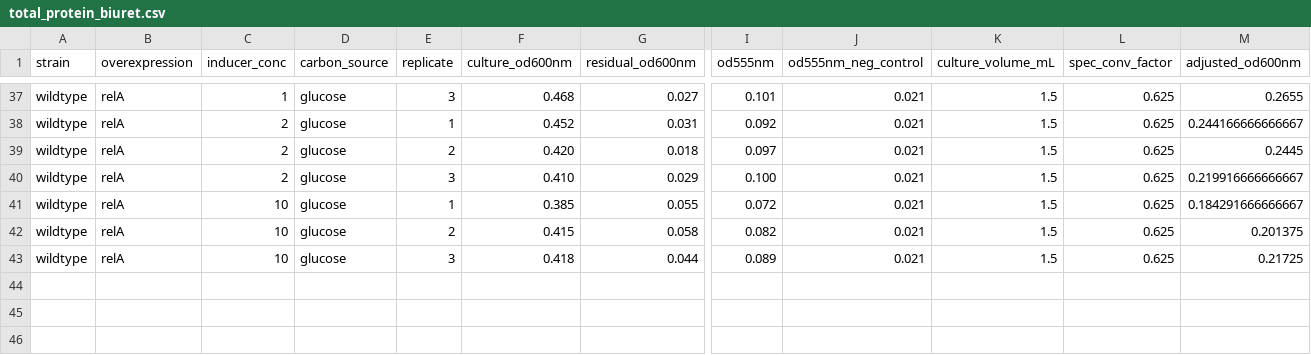
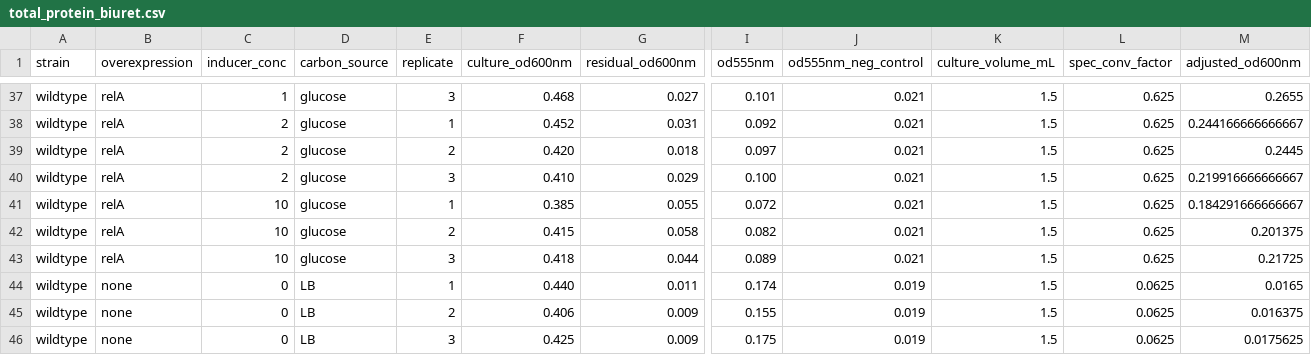
Before and after one commit to cremerlab/density_maintenance, a CSV file: data/protein_quantification/total_protein_biuret.csv, drawn as a sheet; only a part is shown, gaps mark what is left out; rows hold the shown columns only; the diff names each change by its address in the sheet, - before the commit and + after, or states it on an @@ line.

Commit message:
Update of data processing

```diff
--- a/data/protein_quantification/total_protein_biuret.csv
+++ b/data/protein_quantification/total_protein_biuret.csv
+row 44: wildtype | none | 0 | LB | 1 | 0.440 | 0.011 | 0.174 | 0.019 | 1.5 | 0.0625 | 0.0165
+row 45: wildtype | none | 0 | LB | 2 | 0.406 | 0.009 | 0.155 | 0.019 | 1.5 | 0.0625 | 0.016375
+row 46: wildtype | none | 0 | LB | 3 | 0.425 | 0.009 | 0.175 | 0.019 | 1.5 | 0.0625 | 0.0175625
```
